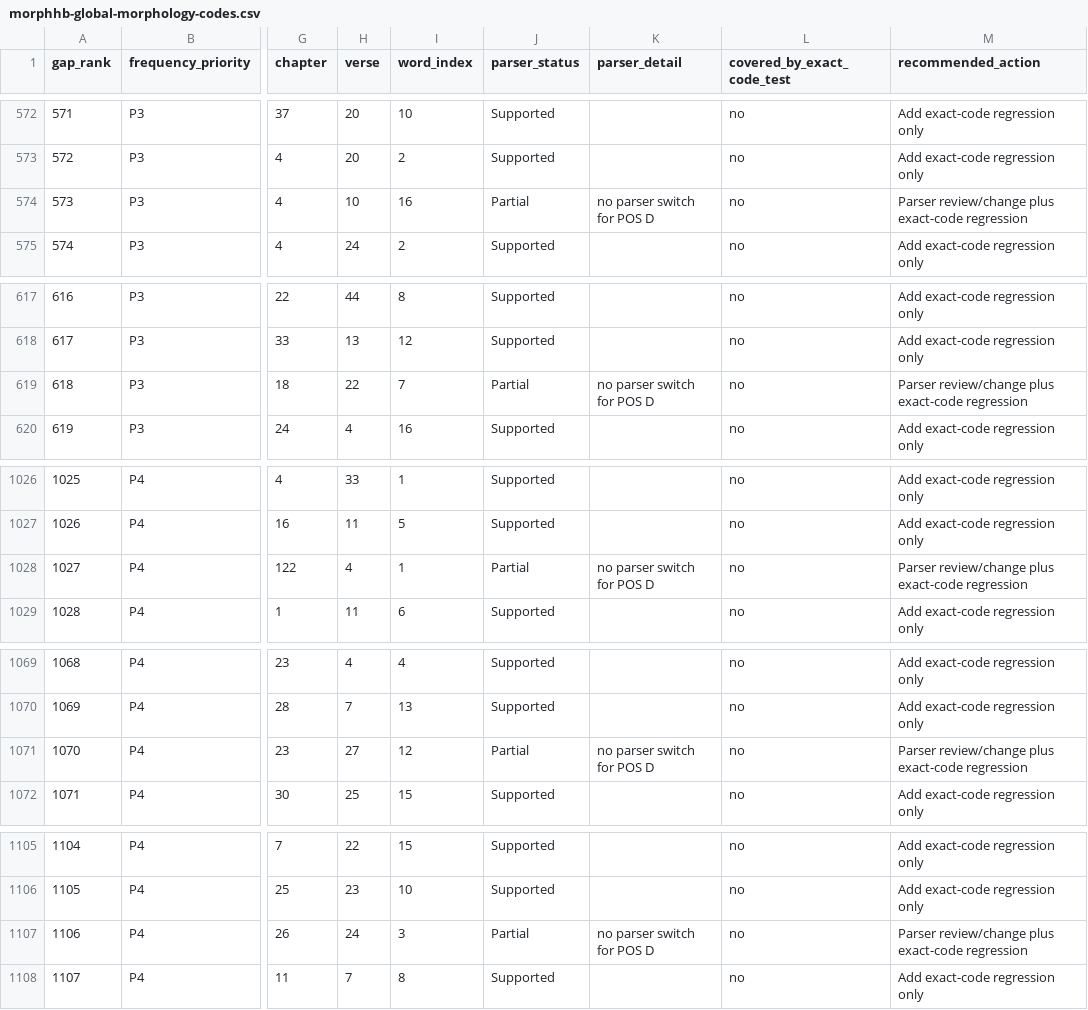
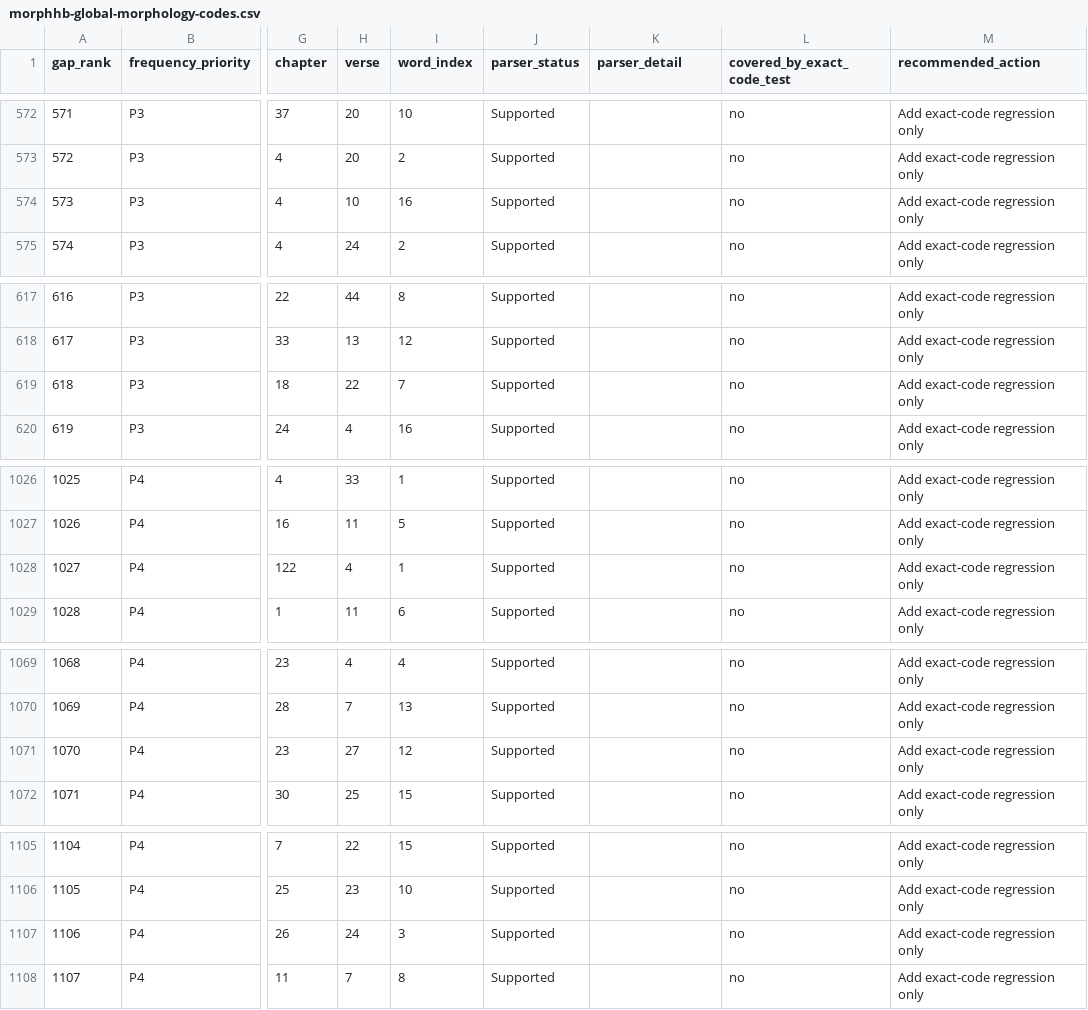
Before and after one commit to johann-han/bsmp, a CSV file: docs/morphhb-global-morphology-codes.csv, drawn as a sheet; only a part is shown, gaps mark what is left out; the diff covers the shown part only; the diff names each change by its address in the sheet, - before the commit and + after, or states it on an @@ line.

```diff
--- a/docs/morphhb-global-morphology-codes.csv
+++ b/docs/morphhb-global-morphology-codes.csv
-J574 (parser_status): Partial
+J574 (parser_status): Supported
-K574 (parser_detail): no parser switch for POS D
+K574 (parser_detail): (empty)
-M574 (recommended_action): Parser review/change plus exact-code regression
+M574 (recommended_action): Add exact-code regression only
-J619 (parser_status): Partial
+J619 (parser_status): Supported
-K619 (parser_detail): no parser switch for POS D
+K619 (parser_detail): (empty)
-M619 (recommended_action): Parser review/change plus exact-code regression
+M619 (recommended_action): Add exact-code regression only
-J1028 (parser_status): Partial
+J1028 (parser_status): Supported
-K1028 (parser_detail): no parser switch for POS D
+K1028 (parser_detail): (empty)
-M1028 (recommended_action): Parser review/change plus exact-code regression
+M1028 (recommended_action): Add exact-code regression only
-J1071 (parser_status): Partial
+J1071 (parser_status): Supported
-K1071 (parser_detail): no parser switch for POS D
+K1071 (parser_detail): (empty)
-M1071 (recommended_action): Parser review/change plus exact-code regression
+M1071 (recommended_action): Add exact-code regression only
-J1107 (parser_status): Partial
+J1107 (parser_status): Supported
-K1107 (parser_detail): no parser switch for POS D
+K1107 (parser_detail): (empty)
-M1107 (recommended_action): Parser review/change plus exact-code regression
+M1107 (recommended_action): Add exact-code regression only
```
Also changed, not shown: 96 edited cells elsewhere in this file, 1 other file.
